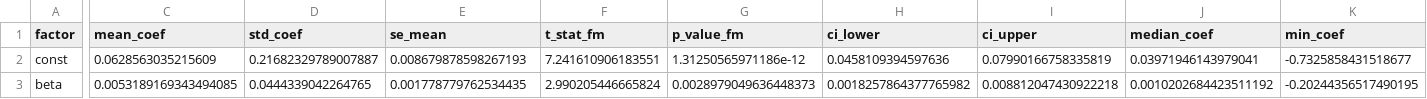
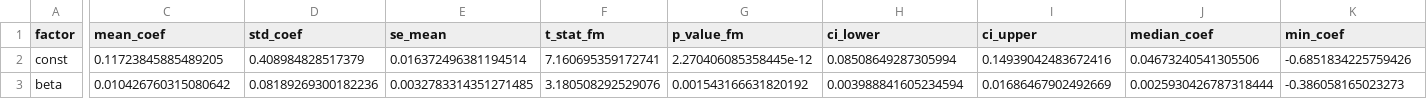
Before and after one commit to justusschenk/valueinvesting, a CSV file: Data/detailed_regression_summary.csv, drawn as a sheet; only a part is shown, gaps mark what is left out; the diff covers the shown part only; the diff names each change by its address in the sheet, - before the commit and + after, or states it on an @@ line.

```diff
--- a/Data/detailed_regression_summary.csv
+++ b/Data/detailed_regression_summary.csv
-C2 (mean_coef): 0.0628563035215609
+C2 (mean_coef): 0.11723845885489205
-D2 (std_coef): 0.21682329789007887
+D2 (std_coef): 0.408984828517379
-E2 (se_mean): 0.008679878598267193
+E2 (se_mean): 0.016372496381194514
-F2 (t_stat_fm): 7.241610906183551
+F2 (t_stat_fm): 7.160695359172741
-G2 (p_value_fm): 1.31250565971186e-12
+G2 (p_value_fm): 2.270406085358445e-12
-H2 (ci_lower): 0.0458109394597636
+H2 (ci_lower): 0.08508649287305994
-I2 (ci_upper): 0.07990166758335819
+I2 (ci_upper): 0.14939042483672416
-J2 (median_coef): 0.03971946143979041
+J2 (median_coef): 0.04673240541305506
-K2 (min_coef): -0.7325858431518677
+K2 (min_coef): -0.6851834225759426
-C3 (mean_coef): 0.0053189169343494085
+C3 (mean_coef): 0.010426760315080642
-D3 (std_coef): 0.0444339042264765
+D3 (std_coef): 0.08189269300182236
-E3 (se_mean): 0.001778779762534435
+E3 (se_mean): 0.0032783314351271485
-F3 (t_stat_fm): 2.990205446665824
+F3 (t_stat_fm): 3.180508292529076
-G3 (p_value_fm): 0.0028979049636448373
+G3 (p_value_fm): 0.001543166631820192
-H3 (ci_lower): 0.0018257864377765982
+H3 (ci_lower): 0.003988841605234594
-I3 (ci_upper): 0.008812047430922218
+I3 (ci_upper): 0.01686467902492669
-J3 (median_coef): 0.0010202684423511192
+J3 (median_coef): 0.0025930426787318444
-K3 (min_coef): -0.20244356517490195
+K3 (min_coef): -0.386058165023273
```
Also changed, not shown: 37 edited cells elsewhere in this file, Data/fama_macbeth_results.csv, 19 other files.
